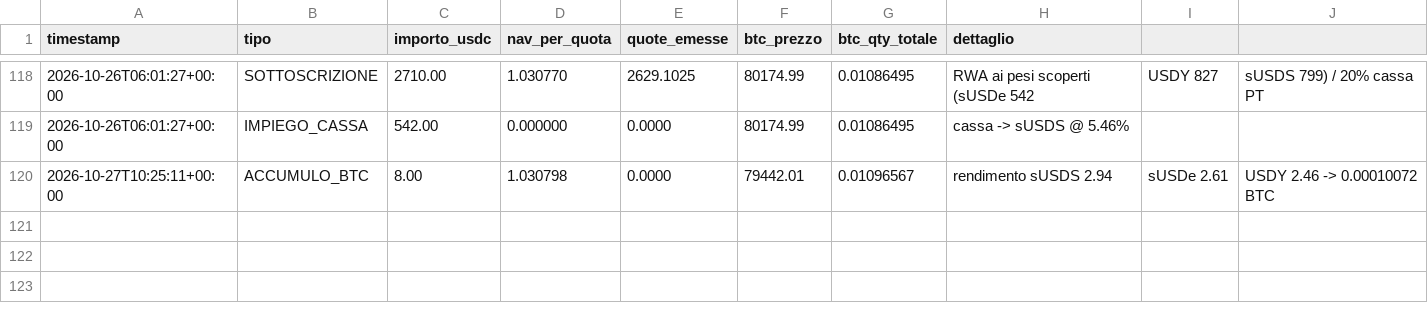
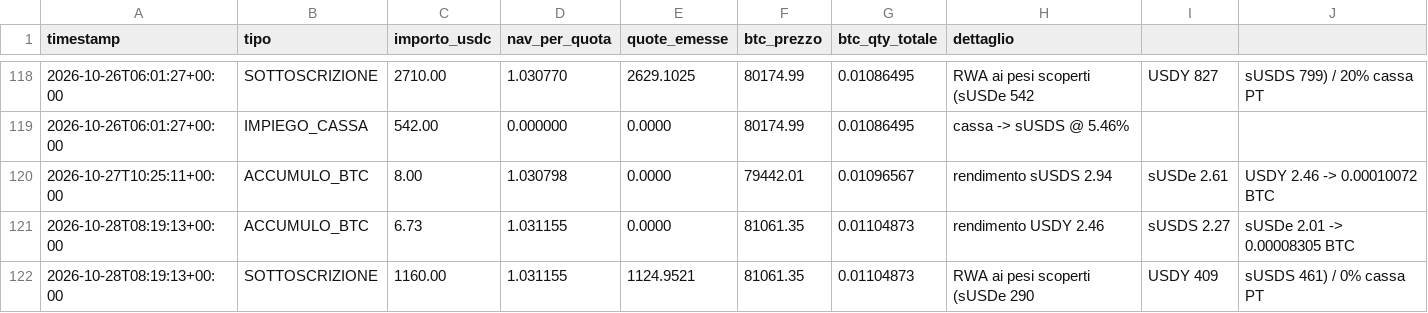
Before and after one commit to Alex00975/btc-accumulator-data, a CSV file: pubblico/operazioni.csv, drawn as a sheet; only a part is shown, gaps mark what is left out.

```diff
--- a/pubblico/operazioni.csv
+++ b/pubblico/operazioni.csv
@@ -120 +120,3 @@ timestamp,tipo,importo_usdc,nav_per_quota,quote_emesse,btc_prezzo,btc_qty_totale
 2026-10-27T10:25:11+00:00,ACCUMULO_BTC,8.00,1.030798,0.0000,79442.01,0.01096567,rendimento sUSDS 2.94, sUSDe 2.61, USDY 2.46 -> 0.00010072 BTC
+2026-10-28T08:19:13+00:00,ACCUMULO_BTC,6.73,1.031155,0.0000,81061.35,0.01104873,rendimento USDY 2.46, sUSDS 2.27, sUSDe 2.01 -> 0.00008305 BTC
+2026-10-28T08:19:13+00:00,SOTTOSCRIZIONE,1160.00,1.031155,1124.9521,81061.35,0.01104873,RWA ai pesi scoperti (sUSDe 290, USDY 409, sUSDS 461) / 0% cassa PT
```
Also changed, not shown: pubblico/sigilli.csv, serie.csv, 7 other files.
